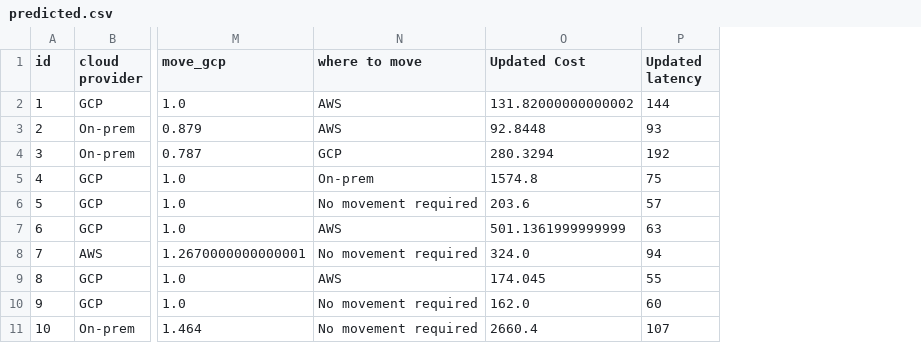
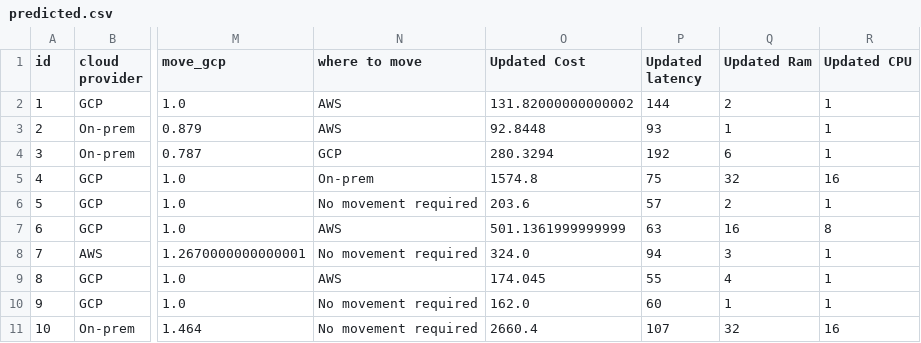
Before and after one commit to testsabirweb/vm_opt, a CSV file: datasets/predicted.csv, drawn as a sheet; only a part is shown, gaps mark what is left out; the diff names each change by its address in the sheet, - before the commit and + after, or states it on an @@ line.

Commit message:
cloud_right_size_table

```diff
--- a/datasets/predicted.csv
+++ b/datasets/predicted.csv
+column Q (Updated Ram), rows 2-11: 2 | 1 | 6 | 32 | 2 | 16 | 3 | 4 | 1 | 32
+column R (Updated CPU), rows 2-11: 1 | 1 | 1 | 16 | 1 | 8 | 1 | 1 | 1 | 16
```
Also changed, not shown: 1 other file.
